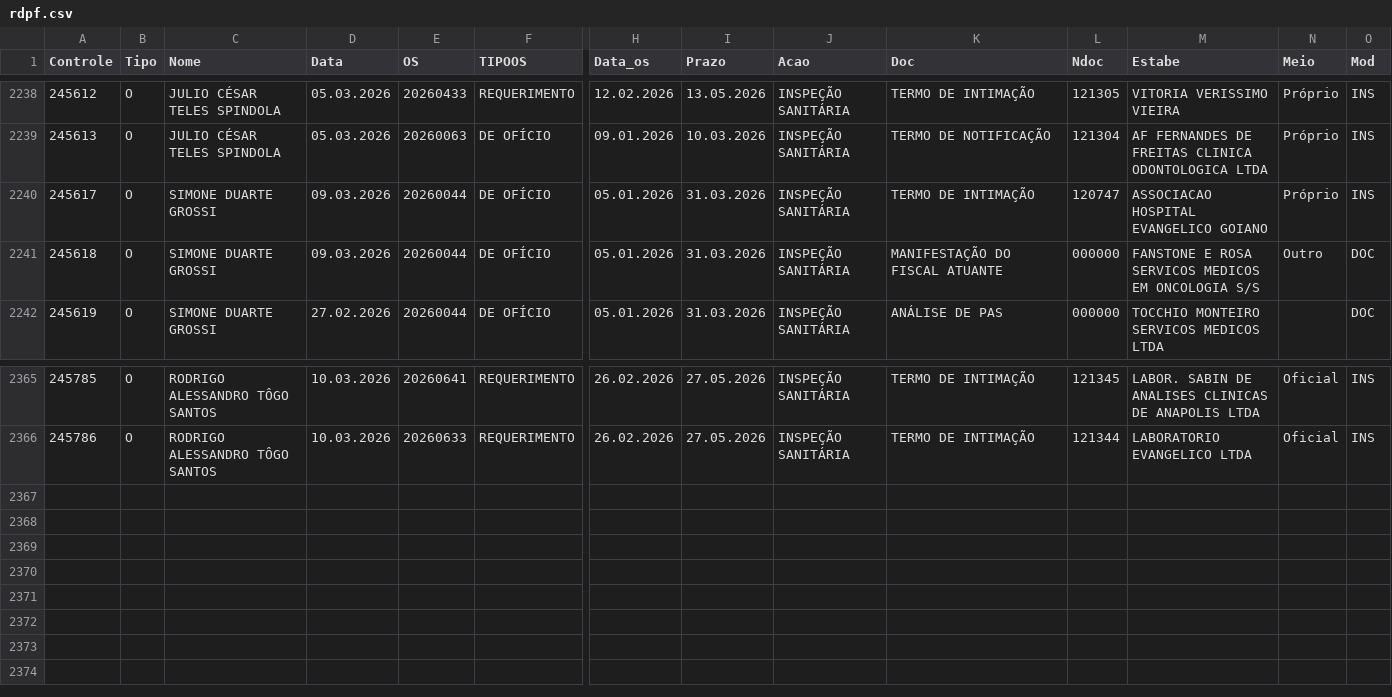
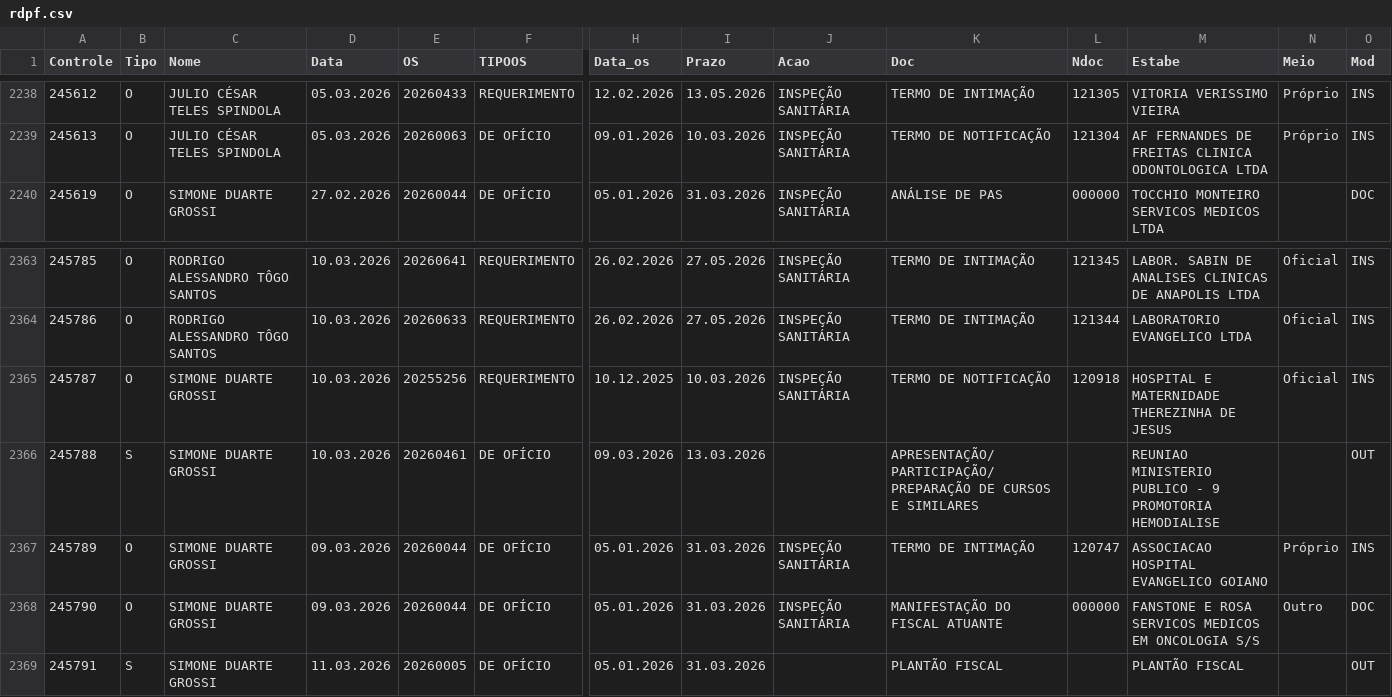
Before and after one commit to VisaAnapolis/APP, a CSV file: data/rdpf.csv, drawn as a sheet; only a part is shown, gaps mark what is left out; removed rows and columns are numbered as before the commit, all else as after; rows hold the shown columns only; the diff names each change by its address in the sheet, - before the commit and + after, or states it on an @@ line.

Commit message:
Auto-sync data 11/03/2026  8:10:18,14

```diff
--- a/data/rdpf.csv
+++ b/data/rdpf.csv
-row 2240: 245617 | O | SIMONE DUARTE GROSSI | 09.03.2026 | 20260044 | DE OFÍCIO | 05.01.2026 | 31.03.2026 | INSPEÇÃO SANITÁRIA | TERMO DE INTIMAÇÃO | 120747 | ASSOCIACAO HOSPITAL EVANGELICO GOIANO | Próprio | INS
-row 2241: 245618 | O | SIMONE DUARTE GROSSI | 09.03.2026 | 20260044 | DE OFÍCIO | 05.01.2026 | 31.03.2026 | INSPEÇÃO SANITÁRIA | MANIFESTAÇÃO DO FISCAL ATUANTE | 000000 | FANSTONE E ROSA SERVICOS MEDICOS EM ONCOLOGIA S/S | Outro | DOC
+row 2365: 245787 | O | SIMONE DUARTE GROSSI | 10.03.2026 | 20255256 | REQUERIMENTO | 10.12.2025 | 10.03.2026 | INSPEÇÃO SANITÁRIA | TERMO DE NOTIFICAÇÃO | 120918 | HOSPITAL E MATERNIDADE THEREZINHA DE JESUS | Oficial | INS
+row 2366: 245788 | S | SIMONE DUARTE GROSSI | 10.03.2026 | 20260461 | DE OFÍCIO | 09.03.2026 | 13.03.2026 |  | APRESENTAÇÃO/PARTICIPAÇÃO/PREPARAÇÃO DE CURSOS E SIMILARES |  | REUNIAO MINISTERIO PUBLICO - 9 PROMOTORIA HEMODIALISE |  | OUT
+row 2367: 245789 | O | SIMONE DUARTE GROSSI | 09.03.2026 | 20260044 | DE OFÍCIO | 05.01.2026 | 31.03.2026 | INSPEÇÃO SANITÁRIA | TERMO DE INTIMAÇÃO | 120747 | ASSOCIACAO HOSPITAL EVANGELICO GOIANO | Próprio | INS
+row 2368: 245790 | O | SIMONE DUARTE GROSSI | 09.03.2026 | 20260044 | DE OFÍCIO | 05.01.2026 | 31.03.2026 | INSPEÇÃO SANITÁRIA | MANIFESTAÇÃO DO FISCAL ATUANTE | 000000 | FANSTONE E ROSA SERVICOS MEDICOS EM ONCOLOGIA S/S | Outro | DOC
+row 2369: 245791 | S | SIMONE DUARTE GROSSI | 11.03.2026 | 20260005 | DE OFÍCIO | 05.01.2026 | 31.03.2026 |  | PLANTÃO FISCAL |  | PLANTÃO FISCAL |  | OUT
```
Also changed, not shown: 4 other files.
